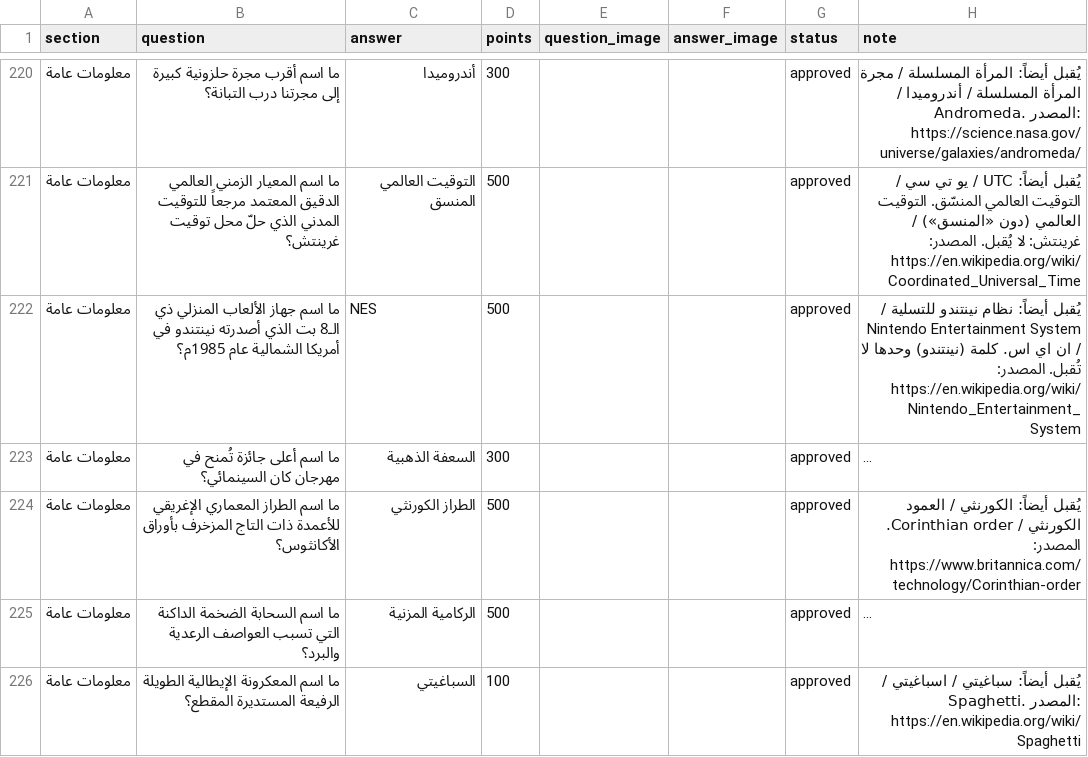
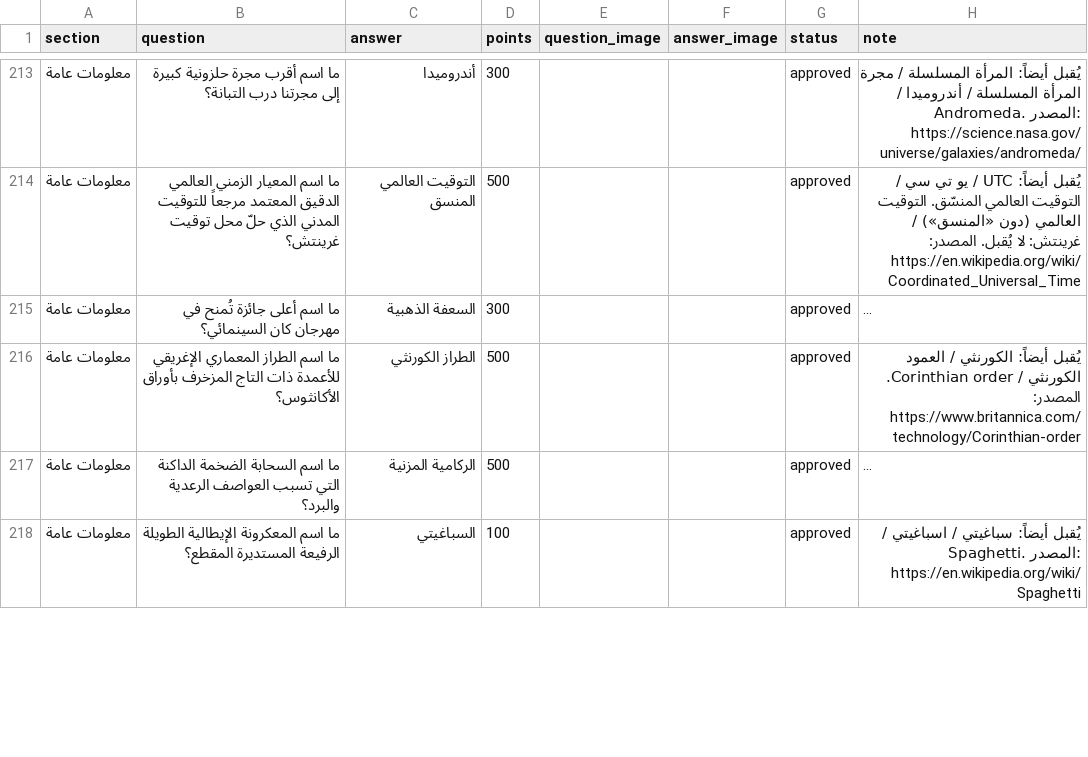
Before and after one commit to iconi12/Questions, a CSV file: staging/معلومات عامة.csv, drawn as a sheet; only a part is shown, gaps mark what is left out; long unchanged cells end in …; removed rows and columns are numbered as before the commit, all else as after; the diff covers the shown part only; the diff names each change by its address in the sheet, - before the commit and + after, or states it on an @@ line.

```diff
--- a/staging/معلومات عامة.csv
+++ b/staging/معلومات عامة.csv
-row 222: معلومات عامة | ما اسم جهاز الألعاب المنزلي ذي الـ8 بت الذي أصدرته نينتندو في أمريكا الشمالية عام 1985م؟ | NES | 500 |  |  | approved | يُقبل أيضاً: نظام نينتندو للتسلية / Nintendo Entertainment System / ان اي اس. كلمة (نينتندو) وحدها لا تُقبل. المصدر: https://en.wikipedia.org/wiki/Nintendo_Entertainment_System
```
Also changed, not shown: 14 added rows, 13 removed rows and 32 edited cells elsewhere in this file, 7 other files.
